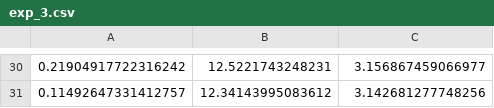
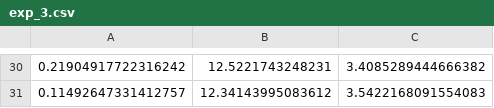
Before and after one commit to MuyeX/auto_react_mech_construct, a CSV file: exp_data_fruc_HMF/exp_3.csv, drawn as a sheet; only a part is shown, gaps mark what is left out; the diff covers the shown part only.

```diff
--- a/exp_data_fruc_HMF/exp_3.csv
+++ b/exp_data_fruc_HMF/exp_3.csv
@@ -30,2 +30,2 @@
-0.21904917722316242,12.5221743248231,3.156867459066977
-0.11492647331412757,12.34143995083612,3.142681277748256
+0.21904917722316242,12.5221743248231,3.4085289444666382
+0.11492647331412757,12.34143995083612,3.5422168091554083
```
Also changed, not shown: 25 edited cells elsewhere in this file, exp_data_fruc_HMF/exp_1.csv, exp_data_fruc_HMF/exp_2.csv, 13 other files.
